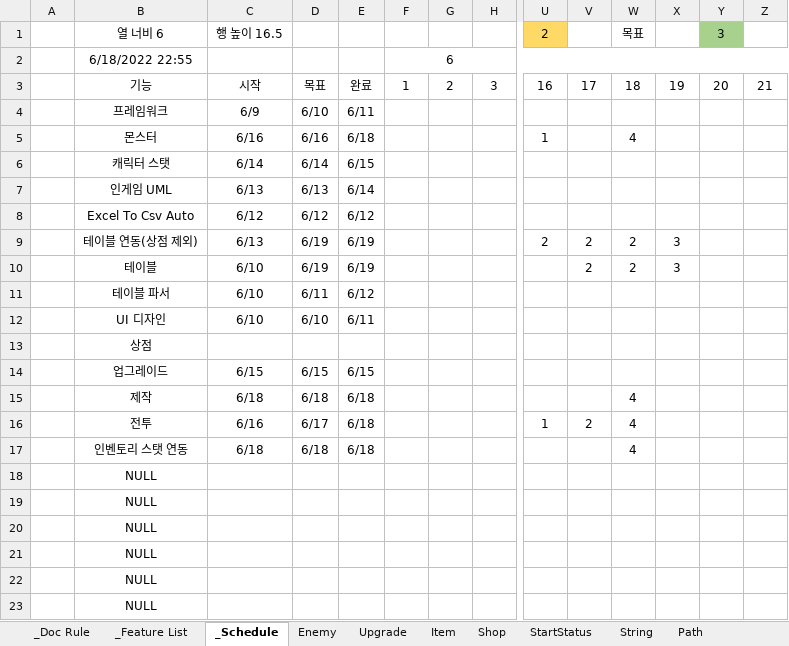
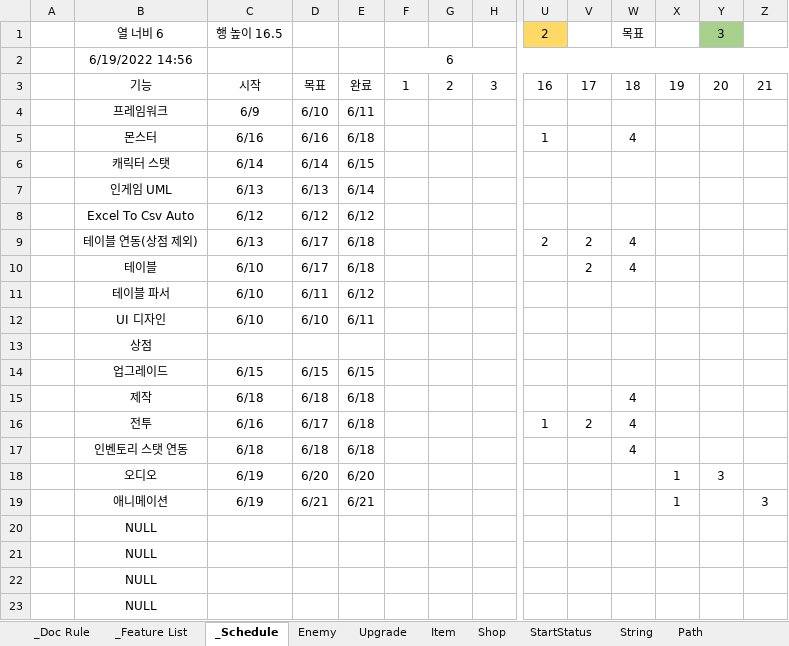
Before and after one commit to Hoyeom/CS-ClickerGame, an Excel workbook: ClickerGame/Assets/Editor/Data/Excel/ExcelData.xlsx, sheet _Schedule, drawn as a sheet; only a part is shown, gaps mark what is left out; values as stored, in another font and other column widths than the file's, no borders; conditional formats not drawn; removed rows and columns are numbered as before the commit, all else as after; rows hold the shown columns only; the diff names each change by its address in the sheet, - before the commit and + after, or states it on an @@ line.

```diff
--- a/ClickerGame/Assets/Editor/Data/Excel/ExcelData.xlsx (sheet _Schedule)
+++ b/ClickerGame/Assets/Editor/Data/Excel/ExcelData.xlsx (sheet _Schedule)
-B2: 6/18/2022 22:55
+B2: 6/19/2022 14:56
-D9:D10: 6/19
+D9:D10: 6/17
-E9:E10: 6/19
+E9:E10: 6/18
-W9:W10: 2
+W9:W10: 4
-X9:X10: 3
+X9:X10: (empty)
-row 18:  | NULL
-row 19:  | NULL
+row 18:  | 오디오 | 6/19 | 6/20 | 6/20 |  |  |  |  |  |  | 1 | 3
+row 19:  | 애니메이션 | 6/19 | 6/21 | 6/21 |  |  |  |  |  |  | 1 |  | 3
```
Also changed, not shown: sheet StartStatus, 43 other files.
